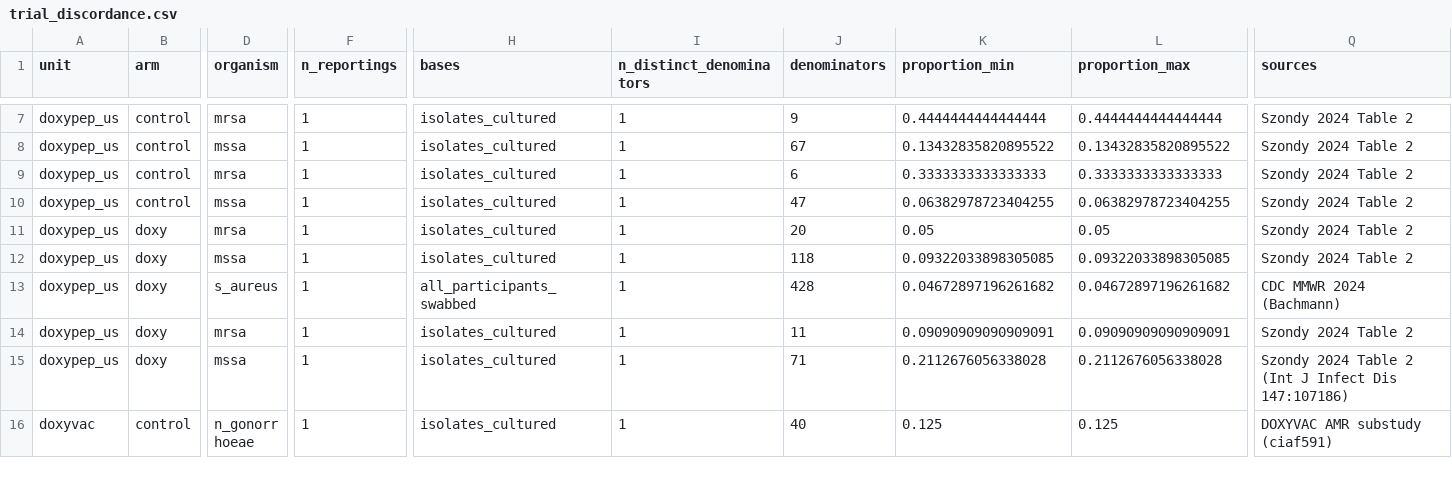
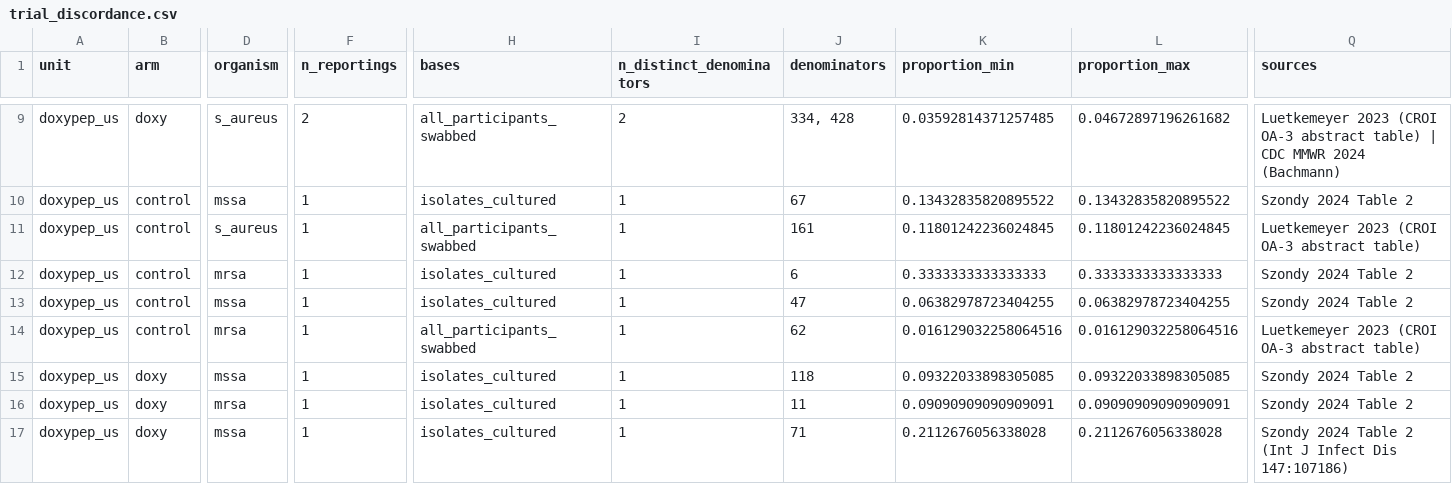
Before and after one commit to Nyx-Dynamics/doxypep-bystander, a CSV file: data/processed/trial_discordance.csv, drawn as a sheet; only a part is shown, gaps mark what is left out; the shorter side is filled out with more unchanged rows; removed rows and columns are numbered as before the commit, all else as after; rows hold the shown columns only; the diff covers the shown part only; the diff names each change by its address in the sheet, - before the commit and + after, or states it on an @@ line.

```diff
--- a/data/processed/trial_discordance.csv
+++ b/data/processed/trial_discordance.csv
-B9 (arm): control
+B9 (arm): doxy
-D9 (organism): mrsa
+D9 (organism): s_aureus
-F9 (n_reportings): 1
+F9 (n_reportings): 2
-H9 (bases): isolates_cultured
+H9 (bases): all_participants_swabbed
-I9 (n_distinct_denominators): 1
+I9 (n_distinct_denominators): 2
-J9 (denominators): 9
+J9 (denominators): 334, 428
-K9 (proportion_min): 0.4444444444444444
+K9 (proportion_min): 0.03592814371257485
-L9 (proportion_max): 0.4444444444444444
+L9 (proportion_max): 0.04672897196261682
-Q9 (sources): Szondy 2024 Table 2
+Q9 (sources): Luetkemeyer 2023 (CROI OA-3 abstract table) | CDC MMWR 2024 (Bachmann)
+row 11: doxypep_us | control | s_aureus | 1 | all_participants_swabbed | 1 | 161 | 0.11801242236024845 | 0.11801242236024845 | Luetkemeyer 2023 (CROI OA-3 abstract table)
-B14 (arm): doxy
+B14 (arm): control
-H14 (bases): isolates_cultured
+H14 (bases): all_participants_swabbed
-J14 (denominators): 20
+J14 (denominators): 62
-K14 (proportion_min): 0.05
+K14 (proportion_min): 0.016129032258064516
-L14 (proportion_max): 0.05
+L14 (proportion_max): 0.016129032258064516
-Q14 (sources): Szondy 2024 Table 2
+Q14 (sources): Luetkemeyer 2023 (CROI OA-3 abstract table)
-row 13: doxypep_us | doxy | s_aureus | 1 | all_participants_swabbed | 1 | 428 | 0.04672897196261682 | 0.04672897196261682 | CDC MMWR 2024 (Bachmann)
```
Also changed, not shown: 3 added rows and 12 edited cells elsewhere in this file, data/processed/trial_observations.csv, 9 other files.
